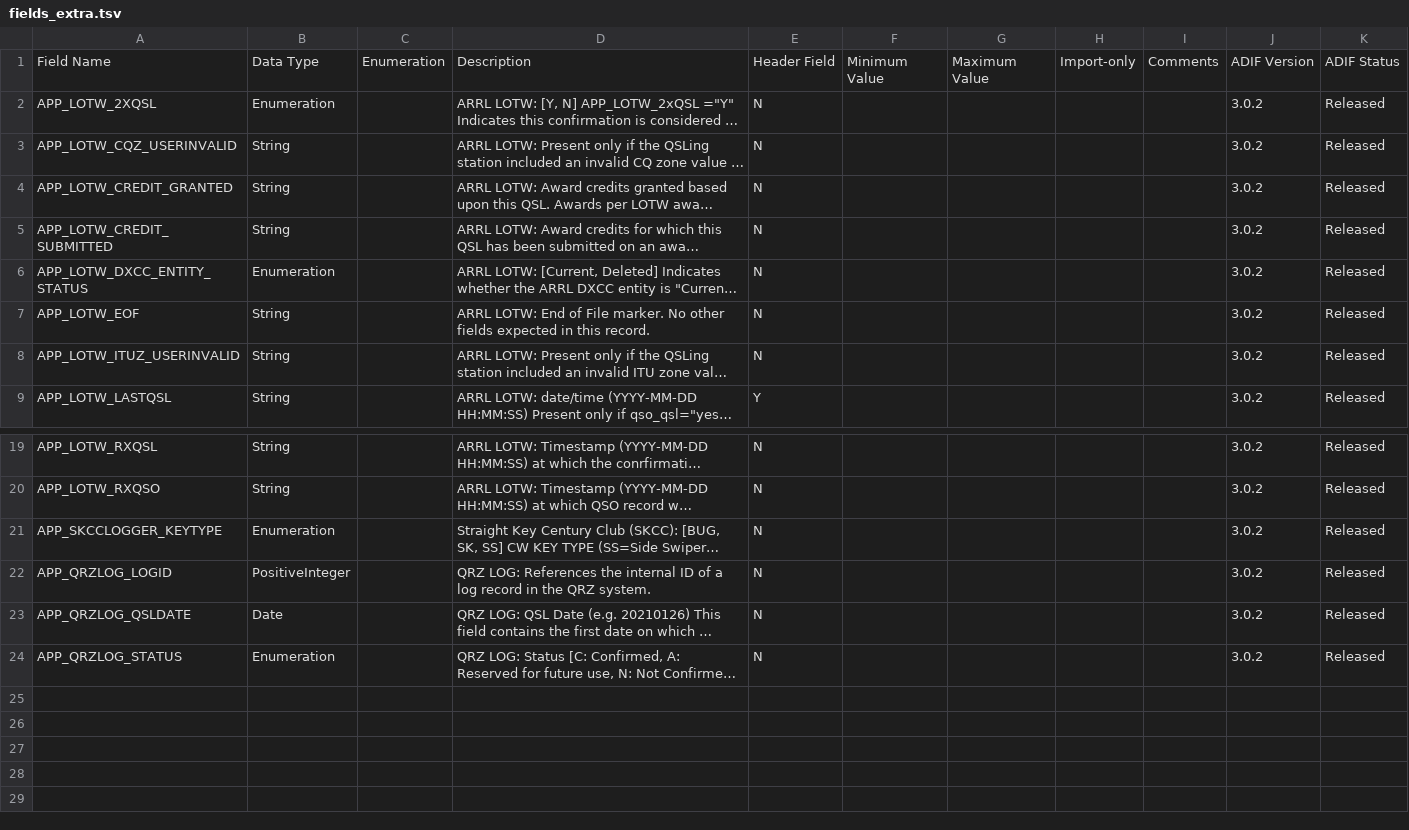
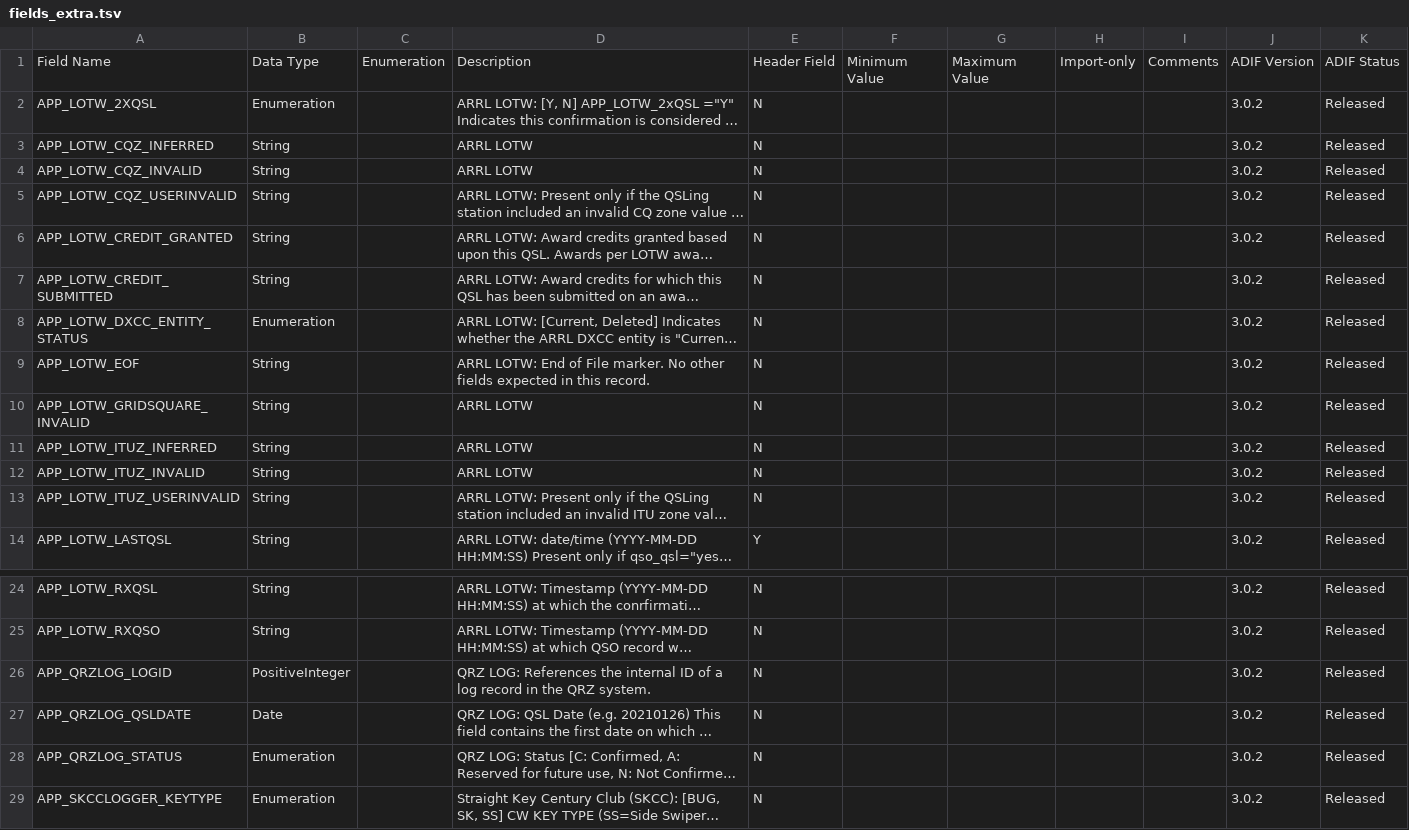
Before and after one commit to farmergreg/spec, a TSV file: src/pkg/spec/fields_extra.tsv, drawn as a sheet; only a part is shown, gaps mark what is left out; long unchanged cells end in …; the diff names each change by its address in the sheet, - before the commit and + after, or states it on an @@ line.

Commit message:
add more LoTW field types

```diff
--- a/src/pkg/spec/fields_extra.tsv
+++ b/src/pkg/spec/fields_extra.tsv
+row 3: APP_LOTW_CQZ_INFERRED | String |  | ARRL LOTW | N |  |  |  |  | 3.0.2 | Released
+row 4: APP_LOTW_CQZ_INVALID | String |  | ARRL LOTW | N |  |  |  |  | 3.0.2 | Released
+row 10: APP_LOTW_GRIDSQUARE_INVALID | String |  | ARRL LOTW | N |  |  |  |  | 3.0.2 | Released
+row 11: APP_LOTW_ITUZ_INFERRED | String |  | ARRL LOTW | N |  |  |  |  | 3.0.2 | Released
+row 12: APP_LOTW_ITUZ_INVALID | String |  | ARRL LOTW | N |  |  |  |  | 3.0.2 | Released
@@ row 21 moved to row 29: APP_SKCCLOGGER_KEYTYPE @@
```
Also changed, not shown: 1 other file.
